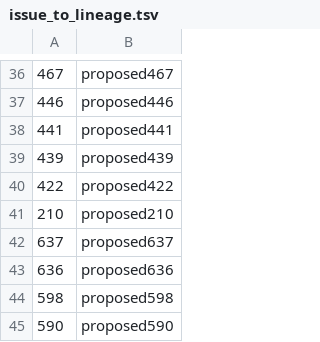
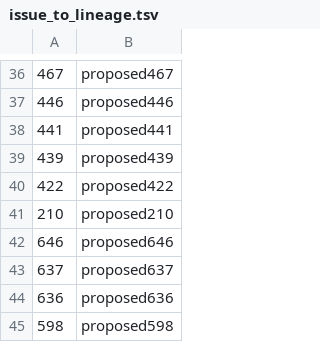
Before and after one commit to ktmeaton/ncov-recombinant, a TSV file: resources/issue_to_lineage.tsv, drawn as a sheet; only a part is shown, gaps mark what is left out; the shorter side is filled out with more unchanged rows; the diff names each change by its address in the sheet, - before the commit and + after, or states it on an @@ line.

```diff
--- a/resources/issue_to_lineage.tsv
+++ b/resources/issue_to_lineage.tsv
+row 42: 646 | proposed646
```
Also changed, not shown: resources/issues.tsv, 10 other files.
